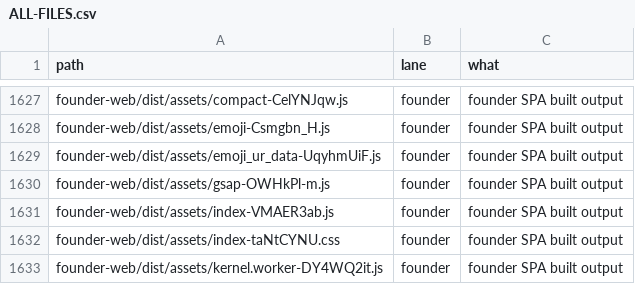
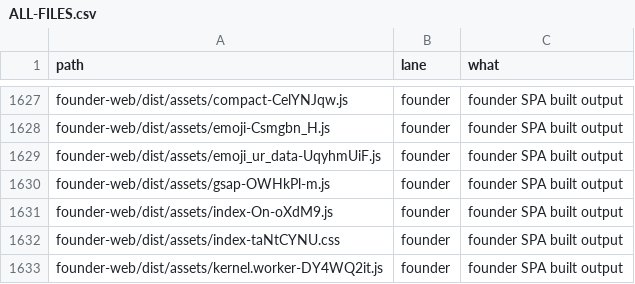
Before and after one commit to naumansherwani/ANEXOMAIL-WORKSPACE, a CSV file: lanes/ALL-FILES.csv, drawn as a sheet; only a part is shown, gaps mark what is left out.

```diff
--- a/lanes/ALL-FILES.csv
+++ b/lanes/ALL-FILES.csv
@@ -1630,3 +1630,3 @@ founder-web/dist/assets/emoji_ur_data-UqyhmUiF.js,founder,"founder SPA built out
 founder-web/dist/assets/gsap-OWHkPl-m.js,founder,"founder SPA built output"
-founder-web/dist/assets/index-VMAER3ab.js,founder,"founder SPA built output"
+founder-web/dist/assets/index-On-oXdM9.js,founder,"founder SPA built output"
 founder-web/dist/assets/index-taNtCYNU.css,founder,"founder SPA built output"
```
Also changed, not shown: 21 other files.
